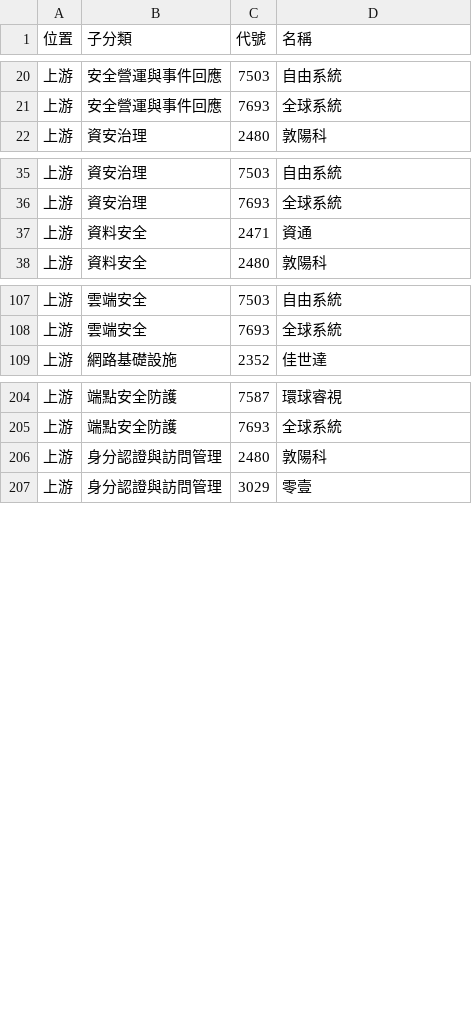
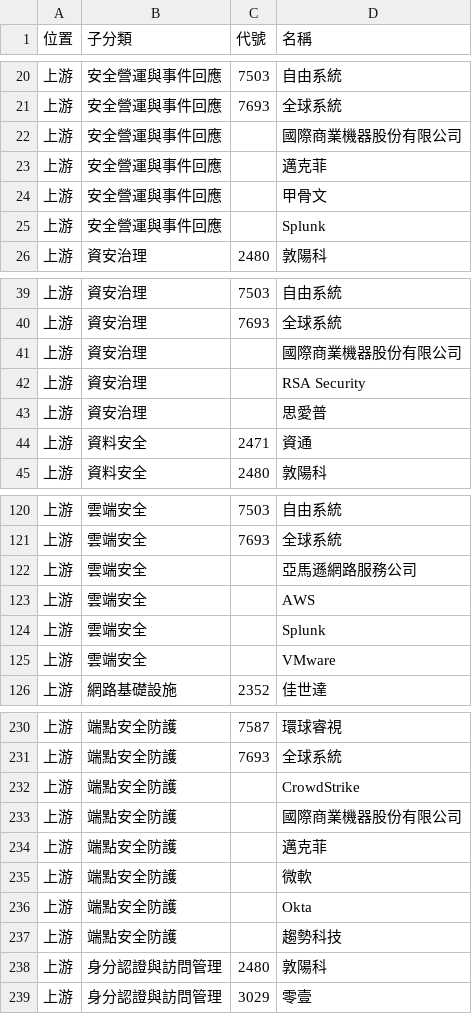
Before and after one commit to wenchiehlee-investment/ic.tpex.org.tw, a CSV file: data/raw_SupplyChain_5500.csv, drawn as a sheet; only a part is shown, gaps mark what is left out; the diff covers the shown part only.

```diff
--- a/data/raw_SupplyChain_5500.csv
+++ b/data/raw_SupplyChain_5500.csv
@@ -21,2 +21,6 @@
 上游,安全營運與事件回應,7693,全球系統
+上游,安全營運與事件回應,,國際商業機器股份有限公司
+上游,安全營運與事件回應,,邁克菲
+上游,安全營運與事件回應,,甲骨文
+上游,安全營運與事件回應,,Splunk
 上游,資安治理,2480,敦陽科
@@ -36,2 +40,5 @@
 上游,資安治理,7693,全球系統
+上游,資安治理,,國際商業機器股份有限公司
+上游,資安治理,,RSA Security
+上游,資安治理,,思愛普
 上游,資料安全,2471,資通
@@ -108,2 +121,6 @@
 上游,雲端安全,7693,全球系統
+上游,雲端安全,,亞馬遜網路服務公司
+上游,雲端安全,,AWS
+上游,雲端安全,,Splunk
+上游,雲端安全,,VMware
 上游,網路基礎設施,2352,佳世達
@@ -205,2 +231,8 @@
 上游,端點安全防護,7693,全球系統
+上游,端點安全防護,,CrowdStrike
+上游,端點安全防護,,國際商業機器股份有限公司
+上游,端點安全防護,,邁克菲
+上游,端點安全防護,,微軟
+上游,端點安全防護,,Okta
+上游,端點安全防護,,趨勢科技
 上游,身分認證與訪問管理,2480,敦陽科
```
Also changed, not shown: 30 added rows elsewhere in this file, data/raw_SupplyChain_C200.csv, data/raw_SupplyChain_D000.csv, 16 other files.
